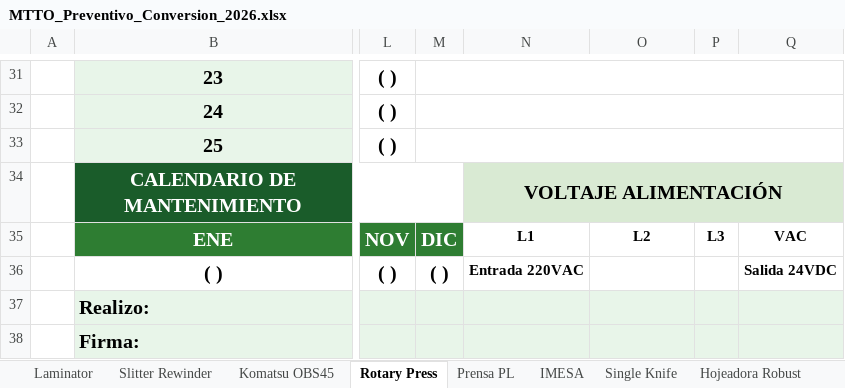
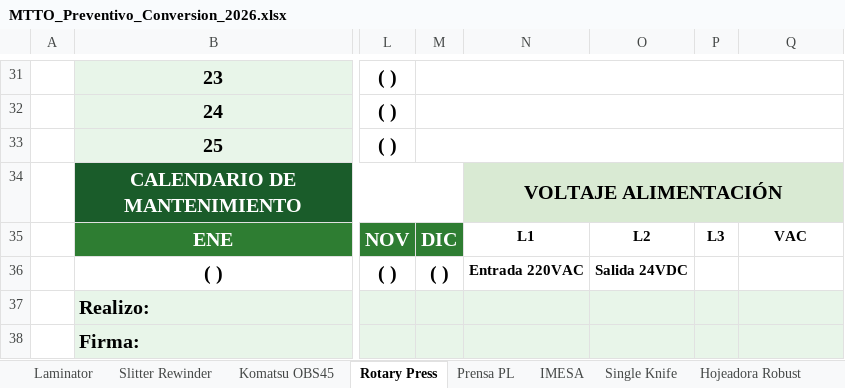
Before and after one commit to marianoleyva2608-lab/mantos, an Excel workbook: MTTO_Preventivo_Conversion_2026.xlsx, sheet Rotary Press, drawn as a sheet; only a part is shown, gaps mark what is left out; values as stored, in another font and other column widths than the file's, no borders; charts and pictures not drawn; the diff names each change by its address in the sheet, - before the commit and + after, or states it on an @@ line.

Commit message:
fix: Rotary Press voltaje Excel - Entrada 220VAC col14 / Salida 24VDC col15 juntos

```diff
--- a/MTTO_Preventivo_Conversion_2026.xlsx (sheet Rotary Press)
+++ b/MTTO_Preventivo_Conversion_2026.xlsx (sheet Rotary Press)
-O36: (empty)
+O36: Salida 24VDC
-Q36: Salida 24VDC
+Q36: (empty)
```
Also changed, not shown: 1 other file.
